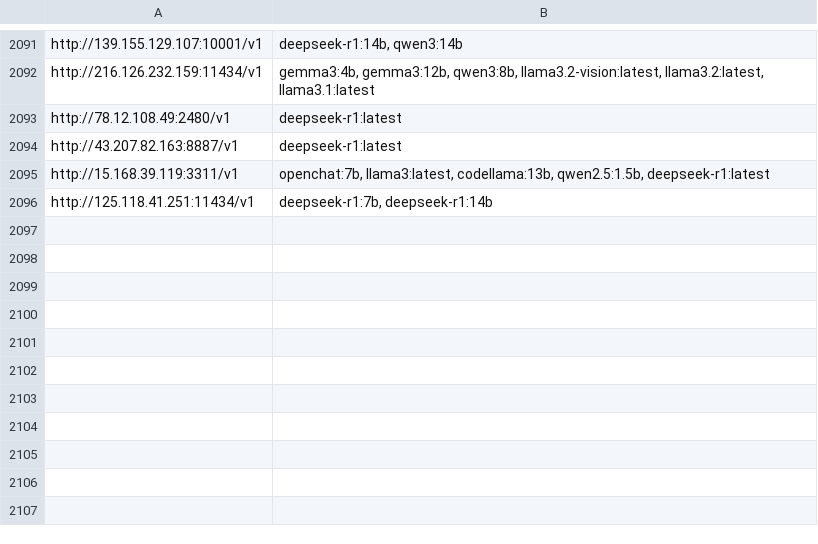
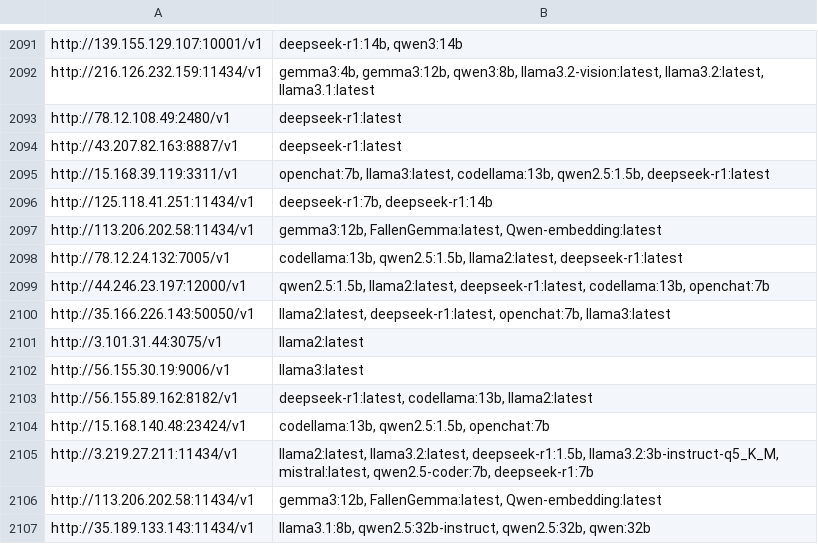
Before and after one commit to happyshua/ollamalist, a CSV file: output_with_models.csv, drawn as a sheet; only a part is shown, gaps mark what is left out.

```diff
--- a/output_with_models.csv
+++ b/output_with_models.csv
@@ -2096 +2096,12 @@ http://15.168.39.119:3311/v1,"openchat:7b, llama3:latest, codellama:13b, qwen2.5
 http://125.118.41.251:11434/v1,"deepseek-r1:7b, deepseek-r1:14b"
+http://113.206.202.58:11434/v1,"gemma3:12b, FallenGemma:latest, Qwen-embedding:latest"
+http://78.12.24.132:7005/v1,"codellama:13b, qwen2.5:1.5b, llama2:latest, deepseek-r1:latest"
+http://44.246.23.197:12000/v1,"qwen2.5:1.5b, llama2:latest, deepseek-r1:latest, codellama:13b, openchat:7b"
+http://35.166.226.143:50050/v1,"llama2:latest, deepseek-r1:latest, openchat:7b, llama3:latest"
+http://3.101.31.44:3075/v1,llama2:latest
+http://56.155.30.19:9006/v1,llama3:latest
+http://56.155.89.162:8182/v1,"deepseek-r1:latest, codellama:13b, llama2:latest"
+http://15.168.140.48:23424/v1,"codellama:13b, qwen2.5:1.5b, openchat:7b"
+http://3.219.27.211:11434/v1,"llama2:latest, llama3.2:latest, deepseek-r1:1.5b, llama3.2:3b-instruct-q5_K_M, mistral:latest, qwen2.5-coder:7b, deepseek-r1:7b"
+http://113.206.202.58:11434/v1,"gemma3:12b, FallenGemma:latest, Qwen-embedding:latest"
+http://35.189.133.143:11434/v1,"llama3.1:8b, qwen2.5:32b-instruct, qwen2.5:32b, qwen:32b"
```
